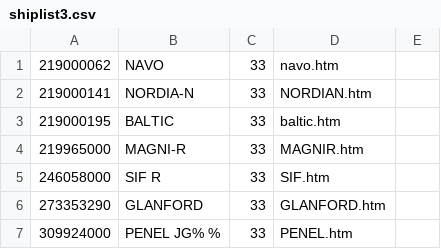
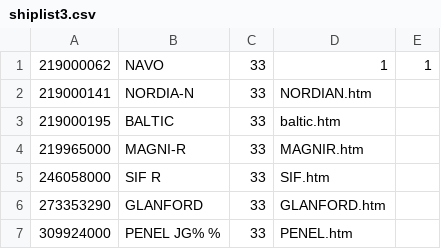
Before and after one commit to sinise/shipplotter, a CSV file: shiplist3.csv, drawn as a sheet.

```diff
--- a/shiplist3.csv
+++ b/shiplist3.csv
@@ -1,2 +1,2 @@
-219000062,NAVO,33,navo.htm
+219000062,NAVO,33,1,1
 219000141,NORDIA-N,33,NORDIAN.htm
```
Also changed, not shown: 12 other files.
